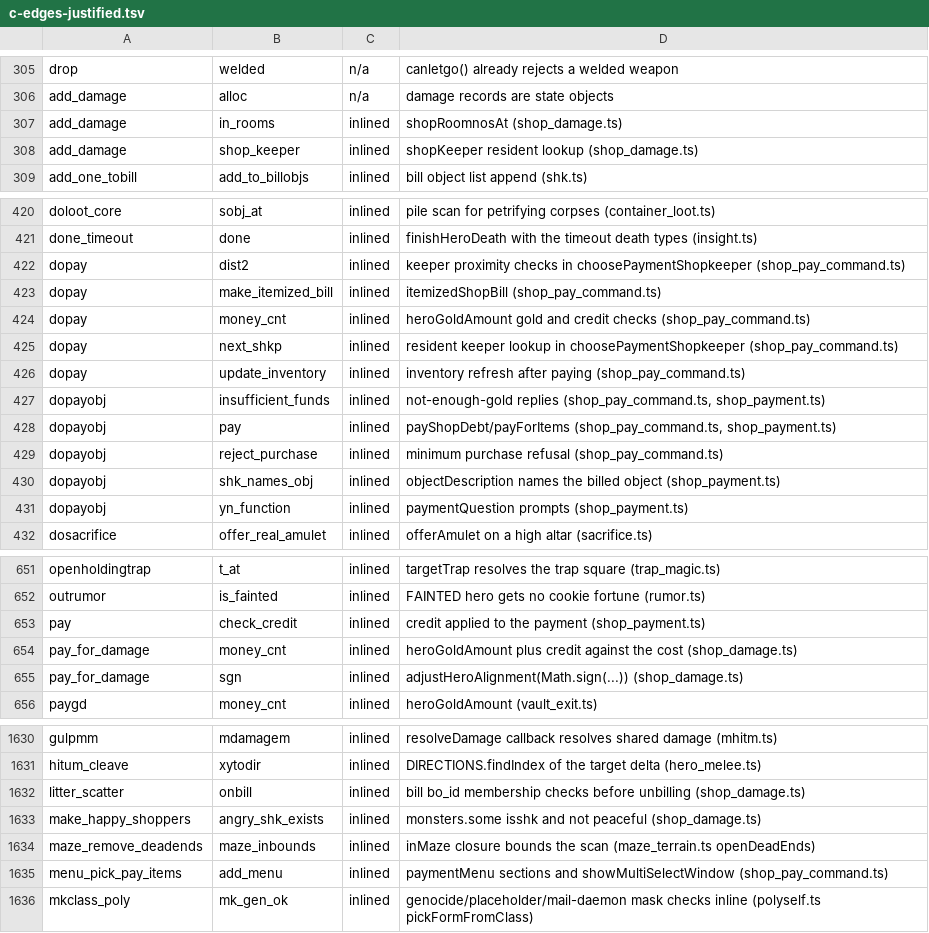
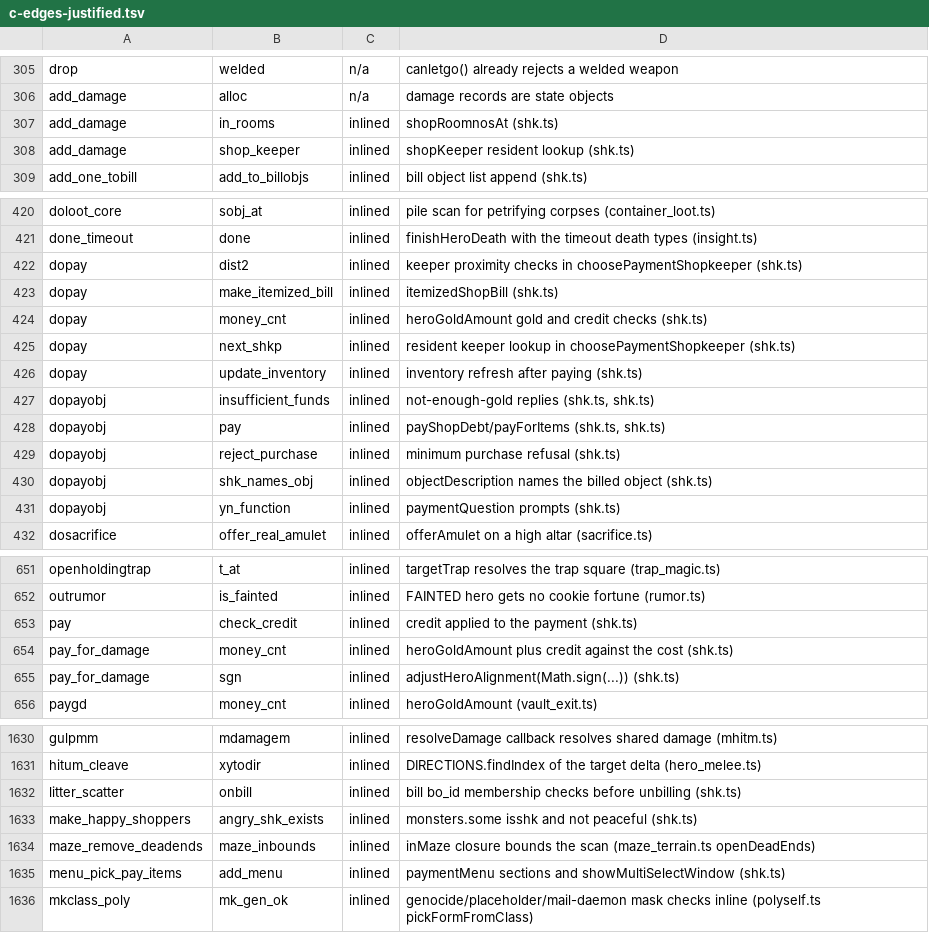
Before and after one commit to daoa0601/teleport-contest, a TSV file: docs/ledger/c-edges-justified.tsv, drawn as a sheet; only a part is shown, gaps mark what is left out; the diff covers the shown part only.

Commit message:
Relabel ledger rows for the folded shop modules
rng-callsites rows and c-messages-reviewed citations now name shk.ts;
c-edges-justified notes and callsites review point at the new owners.

```diff
--- a/docs/ledger/c-edges-justified.tsv
+++ b/docs/ledger/c-edges-justified.tsv
@@ -306,4 +306,4 @@ drop	welded	n/a	canletgo() already rejects a welded weapon
 add_damage	alloc	n/a	damage records are state objects
-add_damage	in_rooms	inlined	shopRoomnosAt (shop_damage.ts)
-add_damage	shop_keeper	inlined	shopKeeper resident lookup (shop_damage.ts)
+add_damage	in_rooms	inlined	shopRoomnosAt (shk.ts)
+add_damage	shop_keeper	inlined	shopKeeper resident lookup (shk.ts)
 add_one_tobill	add_to_billobjs	inlined	bill object list append (shk.ts)
@@ -421,12 +421,12 @@ doloot_core	sobj_at	inlined	pile scan for petrifying corpses (container_loot.ts)
 done_timeout	done	inlined	finishHeroDeath with the timeout death types (insight.ts)
-dopay	dist2	inlined	keeper proximity checks in choosePaymentShopkeeper (shop_pay_command.ts)
-dopay	make_itemized_bill	inlined	itemizedShopBill (shop_pay_command.ts)
-dopay	money_cnt	inlined	heroGoldAmount gold and credit checks (shop_pay_command.ts)
-dopay	next_shkp	inlined	resident keeper lookup in choosePaymentShopkeeper (shop_pay_command.ts)
-dopay	update_inventory	inlined	inventory refresh after paying (shop_pay_command.ts)
-dopayobj	insufficient_funds	inlined	not-enough-gold replies (shop_pay_command.ts, shop_payment.ts)
-dopayobj	pay	inlined	payShopDebt/payForItems (shop_pay_command.ts, shop_payment.ts)
-dopayobj	reject_purchase	inlined	minimum purchase refusal (shop_pay_command.ts)
-dopayobj	shk_names_obj	inlined	objectDescription names the billed object (shop_payment.ts)
-dopayobj	yn_function	inlined	paymentQuestion prompts (shop_payment.ts)
+dopay	dist2	inlined	keeper proximity checks in choosePaymentShopkeeper (shk.ts)
+dopay	make_itemized_bill	inlined	itemizedShopBill (shk.ts)
+dopay	money_cnt	inlined	heroGoldAmount gold and credit checks (shk.ts)
+dopay	next_shkp	inlined	resident keeper lookup in choosePaymentShopkeeper (shk.ts)
+dopay	update_inventory	inlined	inventory refresh after paying (shk.ts)
+dopayobj	insufficient_funds	inlined	not-enough-gold replies (shk.ts, shk.ts)
+dopayobj	pay	inlined	payShopDebt/payForItems (shk.ts, shk.ts)
+dopayobj	reject_purchase	inlined	minimum purchase refusal (shk.ts)
+dopayobj	shk_names_obj	inlined	objectDescription names the billed object (shk.ts)
+dopayobj	yn_function	inlined	paymentQuestion prompts (shk.ts)
 dosacrifice	offer_real_amulet	inlined	offerAmulet on a high altar (sacrifice.ts)
@@ -652,5 +652,5 @@ openholdingtrap	t_at	inlined	targetTrap resolves the trap square (trap_magic.ts)
 outrumor	is_fainted	inlined	FAINTED hero gets no cookie fortune (rumor.ts)
-pay	check_credit	inlined	credit applied to the payment (shop_payment.ts)
-pay_for_damage	money_cnt	inlined	heroGoldAmount plus credit against the cost (shop_damage.ts)
-pay_for_damage	sgn	inlined	adjustHeroAlignment(Math.sign(...)) (shop_damage.ts)
+pay	check_credit	inlined	credit applied to the payment (shk.ts)
+pay_for_damage	money_cnt	inlined	heroGoldAmount plus credit against the cost (shk.ts)
+pay_for_damage	sgn	inlined	adjustHeroAlignment(Math.sign(...)) (shk.ts)
 paygd	money_cnt	inlined	heroGoldAmount (vault_exit.ts)
@@ -1631,6 +1631,6 @@ gulpmm	mdamagem	inlined	resolveDamage callback resolves shared damage (mhitm.ts)
 hitum_cleave	xytodir	inlined	DIRECTIONS.findIndex of the target delta (hero_melee.ts)
-litter_scatter	onbill	inlined	bill bo_id membership checks before unbilling (shop_damage.ts)
-make_happy_shoppers	angry_shk_exists	inlined	monsters.some isshk and not peaceful (shop_damage.ts)
+litter_scatter	onbill	inlined	bill bo_id membership checks before unbilling (shk.ts)
+make_happy_shoppers	angry_shk_exists	inlined	monsters.some isshk and not peaceful (shk.ts)
 maze_remove_deadends	maze_inbounds	inlined	inMaze closure bounds the scan (maze_terrain.ts openDeadEnds)
-menu_pick_pay_items	add_menu	inlined	paymentMenu sections and showMultiSelectWindow (shop_pay_command.ts)
+menu_pick_pay_items	add_menu	inlined	paymentMenu sections and showMultiSelectWindow (shk.ts)
 mkclass_poly	mk_gen_ok	inlined	genocide/placeholder/mail-daemon mask checks inline (polyself.ts pickFormFromClass)
```
Also changed, not shown: 18 edited cells elsewhere in this file, docs/ledger/c-messages-reviewed.tsv, docs/ledger/rng-callsites.tsv, 2 other files.
